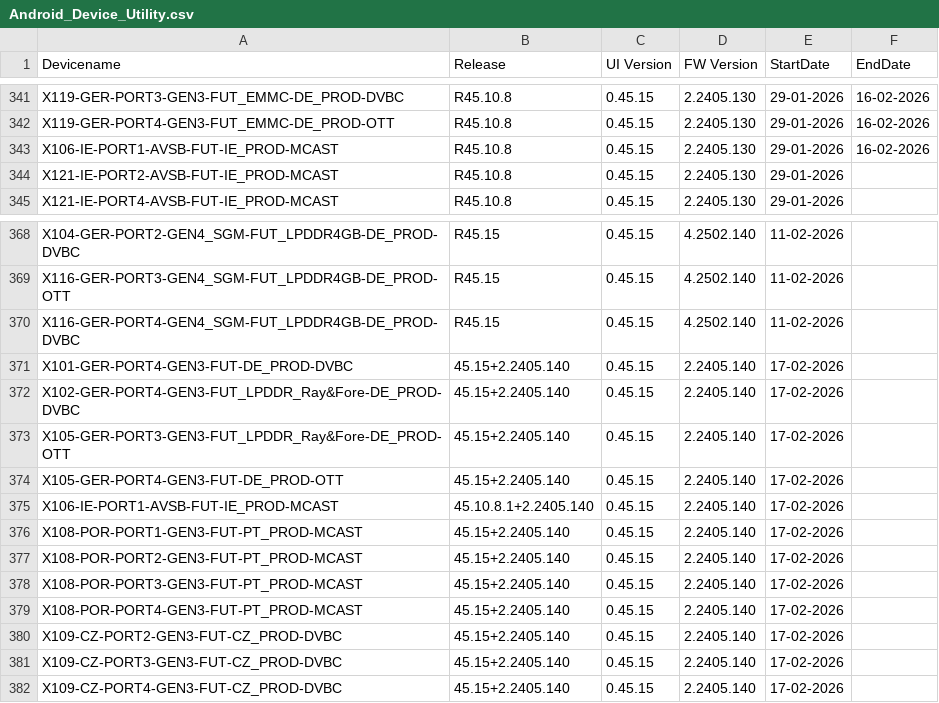
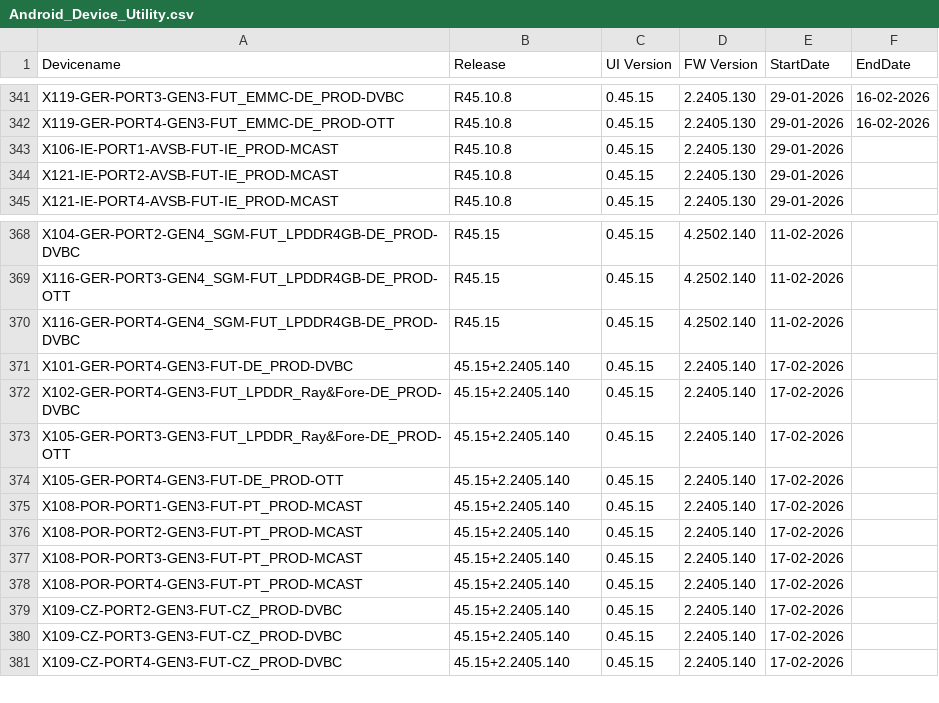
Before and after one commit to VFTV-Testing/VCOEQA-Utilities, a CSV file: DeviceInformation_Utility/Android_Device_Utility.csv, drawn as a sheet; only a part is shown, gaps mark what is left out.

Commit message:
Update Android_Device_Utility.csv

```diff
--- a/DeviceInformation_Utility/Android_Device_Utility.csv
+++ b/DeviceInformation_Utility/Android_Device_Utility.csv
@@ -342,3 +342,3 @@ X119-GER-PORT3-GEN3-FUT_EMMC-DE_PROD-DVBC,R45.10.8,0.45.15,2.2405.130,29-01-2026
 X119-GER-PORT4-GEN3-FUT_EMMC-DE_PROD-OTT,R45.10.8,0.45.15,2.2405.130,29-01-2026,16-02-2026
-X106-IE-PORT1-AVSB-FUT-IE_PROD-MCAST,R45.10.8,0.45.15,2.2405.130,29-01-2026,16-02-2026
+X106-IE-PORT1-AVSB-FUT-IE_PROD-MCAST,R45.10.8,0.45.15,2.2405.130,29-01-2026,
 X121-IE-PORT2-AVSB-FUT-IE_PROD-MCAST,R45.10.8,0.45.15,2.2405.130,29-01-2026,
@@ -374,3 +374,2 @@ X105-GER-PORT3-GEN3-FUT_LPDDR_Ray&Fore-DE_PROD-OTT,45.15+2.2405.140,0.45.15,2.24
 X105-GER-PORT4-GEN3-FUT-DE_PROD-OTT,45.15+2.2405.140,0.45.15,2.2405.140,17-02-2026,
-X106-IE-PORT1-AVSB-FUT-IE_PROD-MCAST,45.10.8.1+2.2405.140,0.45.15,2.2405.140,17-02-2026,
 X108-POR-PORT1-GEN3-FUT-PT_PROD-MCAST,45.15+2.2405.140,0.45.15,2.2405.140,17-02-2026,
```
